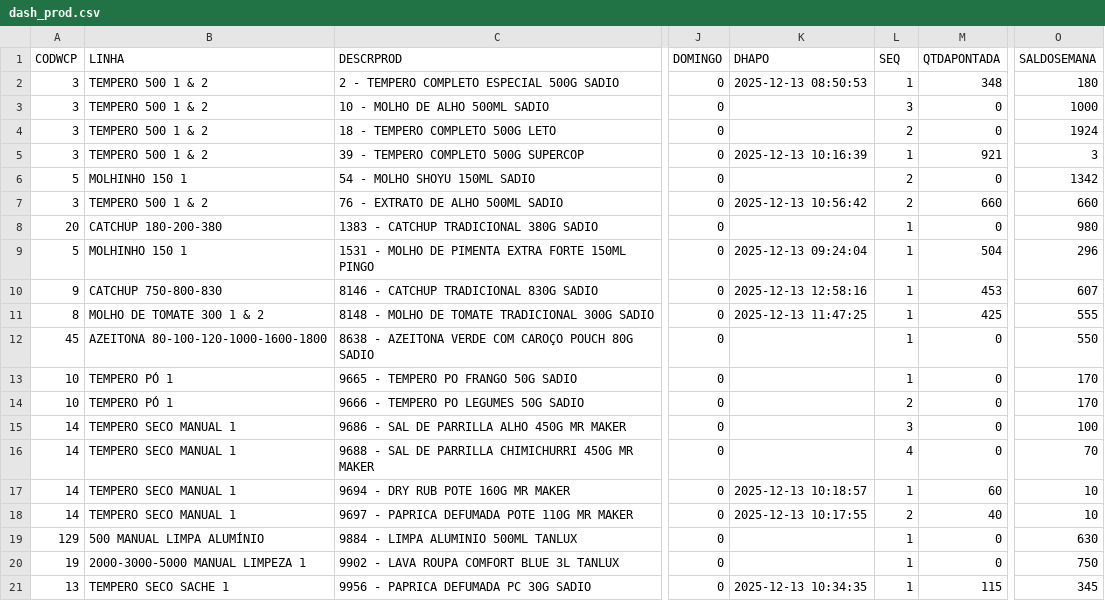
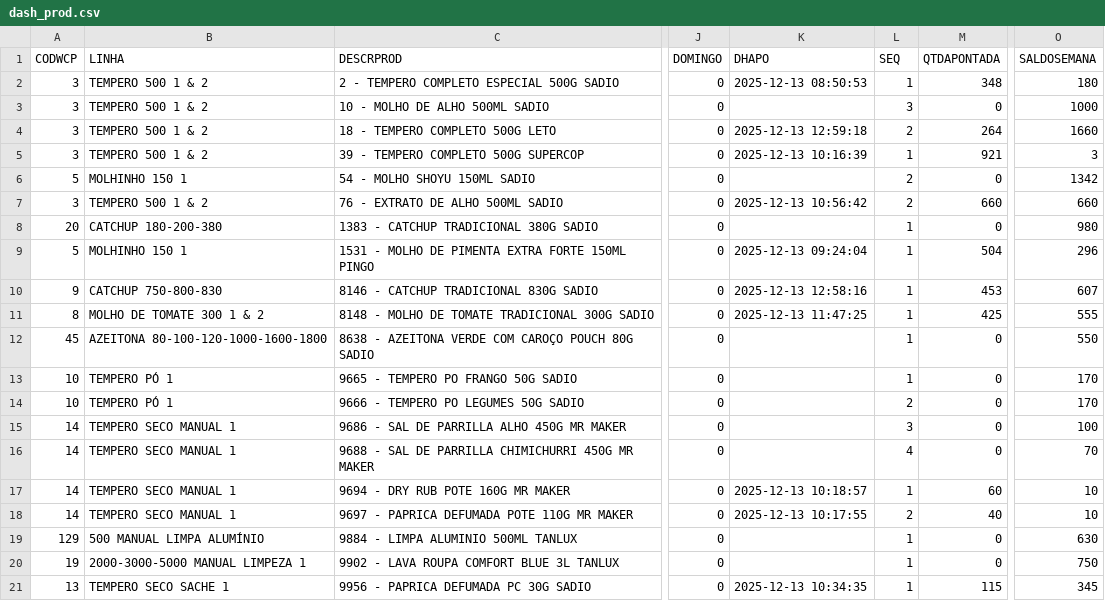
Before and after one commit to ALN84/produ, a CSV file: backups/dash_prod.csv, drawn as a sheet; only a part is shown, gaps mark what is left out; the diff names each change by its address in the sheet, - before the commit and + after, or states it on an @@ line.

Commit message:
Update dash_prod: 13/12 12:59

```diff
--- a/backups/dash_prod.csv
+++ b/backups/dash_prod.csv
-K4 (DHAPO): (empty)
+K4 (DHAPO): 2025-12-13 12:59:18
-M4 (QTDAPONTADA): 0
+M4 (QTDAPONTADA): 264
-O4 (SALDOSEMANA): 1924
+O4 (SALDOSEMANA): 1660
```
